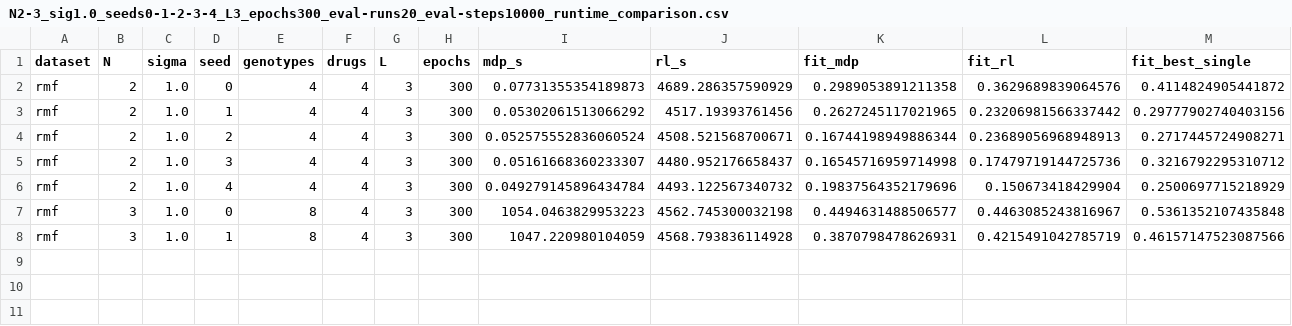
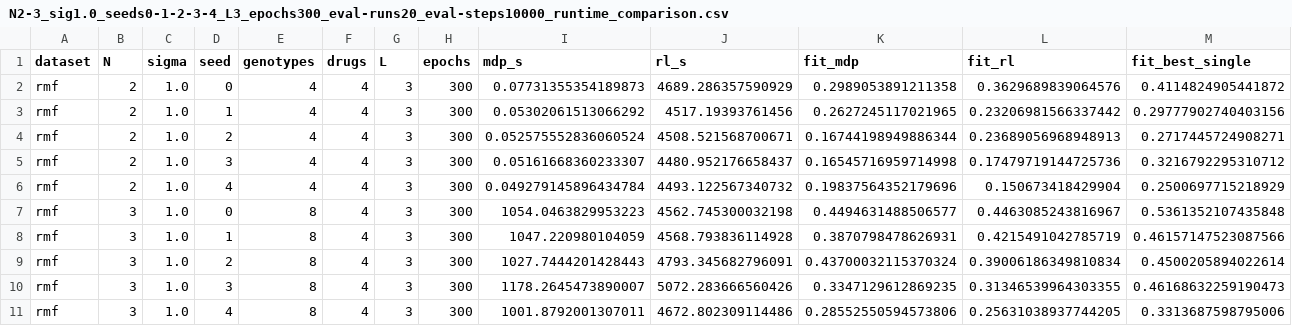
Before and after one commit to ShivaAyyar/remarc, a CSV file: log/runtime/N2-3_sig1.0_seeds0-1-2-3-4_L3_epochs300_eval-runs20_eval-steps10000_runtime_comparison.csv, drawn as a sheet; only a part is shown; rows hold the shown columns only; the diff names each change by its address in the sheet, - before the commit and + after, or states it on an @@ line.

Commit message:
Ns intermediate results

```diff
--- a/log/runtime/N2-3_sig1.0_seeds0-1-2-3-4_L3_epochs300_eval-runs20_eval-steps10000_runtime_comparison.csv
+++ b/log/runtime/N2-3_sig1.0_seeds0-1-2-3-4_L3_epochs300_eval-runs20_eval-steps10000_runtime_comparison.csv
+row 9: rmf | 3 | 1.0 | 2 | 8 | 4 | 3 | 300 | 1027.7444201428443 | 4793.345682796091 | 0.43700032115370324 | 0.39006186349810834 | 0.4500205894022614
+row 10: rmf | 3 | 1.0 | 3 | 8 | 4 | 3 | 300 | 1178.2645473890007 | 5072.283666560426 | 0.3347129612869235 | 0.31346539964303355 | 0.46168632259190473
+row 11: rmf | 3 | 1.0 | 4 | 8 | 4 | 3 | 300 | 1001.8792001307011 | 4672.802309114486 | 0.28552550594573806 | 0.25631038937744205 | 0.3313687598795006
```
